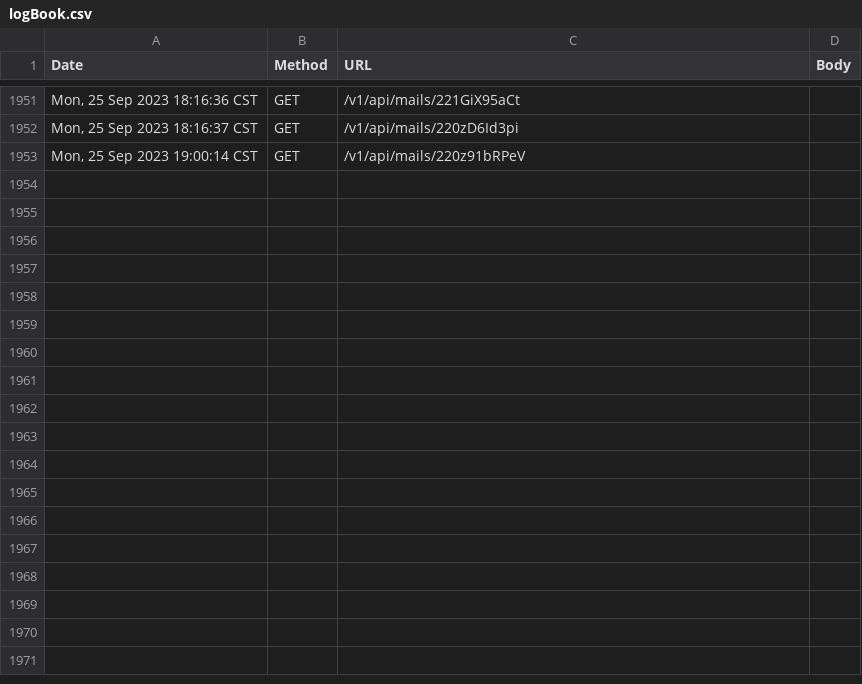
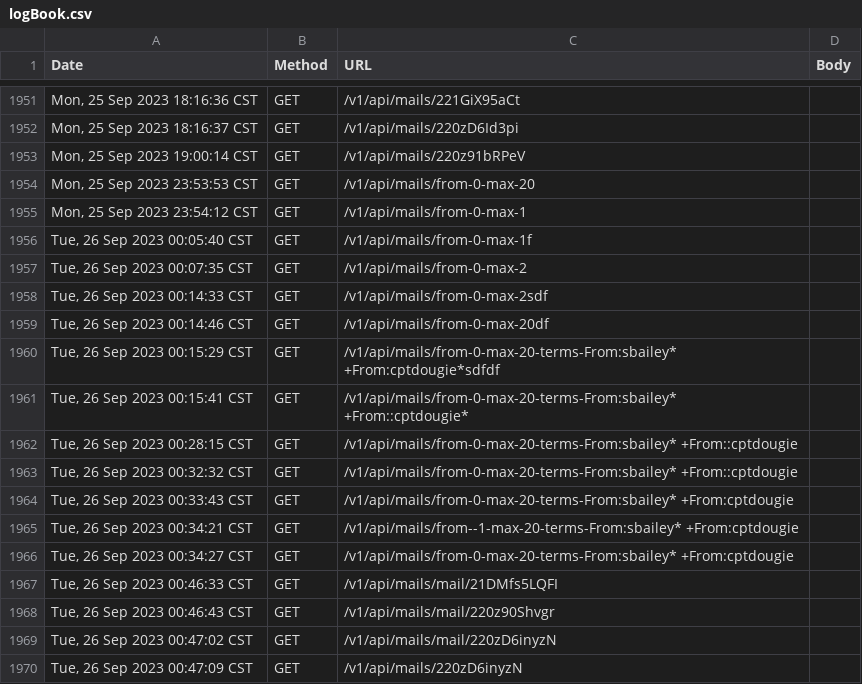
Before and after one commit to FranMT-S/chi-zinc-server, a CSV file: logs/logBook.csv, drawn as a sheet; only a part is shown, gaps mark what is left out.

```diff
--- a/logs/logBook.csv
+++ b/logs/logBook.csv
@@ -1953 +1953,18 @@ Date,Method,URL,Body
 "Mon, 25 Sep 2023 19:00:14 CST",GET,/v1/api/mails/220z91bRPeV,
+"Mon, 25 Sep 2023 23:53:53 CST",GET,/v1/api/mails/from-0-max-20,
+"Mon, 25 Sep 2023 23:54:12 CST",GET,/v1/api/mails/from-0-max-1,
+"Tue, 26 Sep 2023 00:05:40 CST",GET,/v1/api/mails/from-0-max-1f,
+"Tue, 26 Sep 2023 00:07:35 CST",GET,/v1/api/mails/from-0-max-2,
+"Tue, 26 Sep 2023 00:14:33 CST",GET,/v1/api/mails/from-0-max-2sdf,
+"Tue, 26 Sep 2023 00:14:46 CST",GET,/v1/api/mails/from-0-max-20df,
+"Tue, 26 Sep 2023 00:15:29 CST",GET,/v1/api/mails/from-0-max-20-terms-From:sbailey* +From:cptdougie*sdfdf,
+"Tue, 26 Sep 2023 00:15:41 CST",GET,/v1/api/mails/from-0-max-20-terms-From:sbailey* +From::cptdougie*,
+"Tue, 26 Sep 2023 00:28:15 CST",GET,/v1/api/mails/from-0-max-20-terms-From:sbailey* +From::cptdougie,
+"Tue, 26 Sep 2023 00:32:32 CST",GET,/v1/api/mails/from-0-max-20-terms-From:sbailey* +From::cptdougie,
+"Tue, 26 Sep 2023 00:33:43 CST",GET,/v1/api/mails/from-0-max-20-terms-From:sbailey* +From:cptdougie,
+"Tue, 26 Sep 2023 00:34:21 CST",GET,/v1/api/mails/from--1-max-20-terms-From:sbailey* +From:cptdougie,
+"Tue, 26 Sep 2023 00:34:27 CST",GET,/v1/api/mails/from-0-max-20-terms-From:sbailey* +From:cptdougie,
+"Tue, 26 Sep 2023 00:46:33 CST",GET,/v1/api/mails/mail/21DMfs5LQFI,
+"Tue, 26 Sep 2023 00:46:43 CST",GET,/v1/api/mails/mail/220z90Shvgr,
+"Tue, 26 Sep 2023 00:47:02 CST",GET,/v1/api/mails/mail/220zD6inyzN,
+"Tue, 26 Sep 2023 00:47:09 CST",GET,/v1/api/mails/220zD6inyzN,
```
Also changed, not shown: logs/log_err_general.csv.
